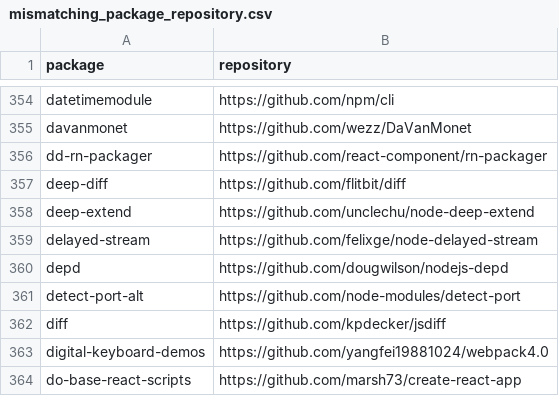
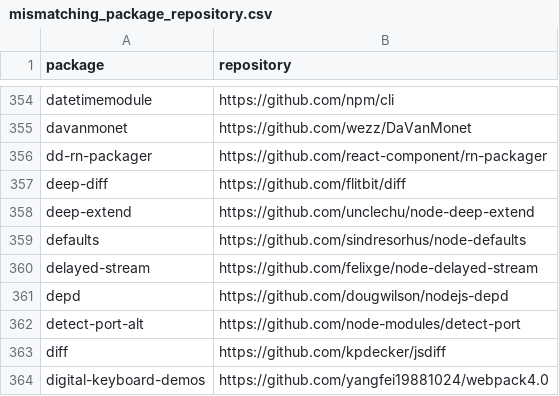
Before and after one commit to trickest/packages, a CSV file: npm/mismatching_package_repository.csv, drawn as a sheet; only a part is shown, gaps mark what is left out; the shorter side is filled out with more unchanged rows; the diff names each change by its address in the sheet, - before the commit and + after, or states it on an @@ line.

```diff
--- a/npm/mismatching_package_repository.csv
+++ b/npm/mismatching_package_repository.csv
+row 359: defaults | https://github.com/sindresorhus/node-defaults
```
Also changed, not shown: npm/suspicious_updates.csv, 1 other file.
